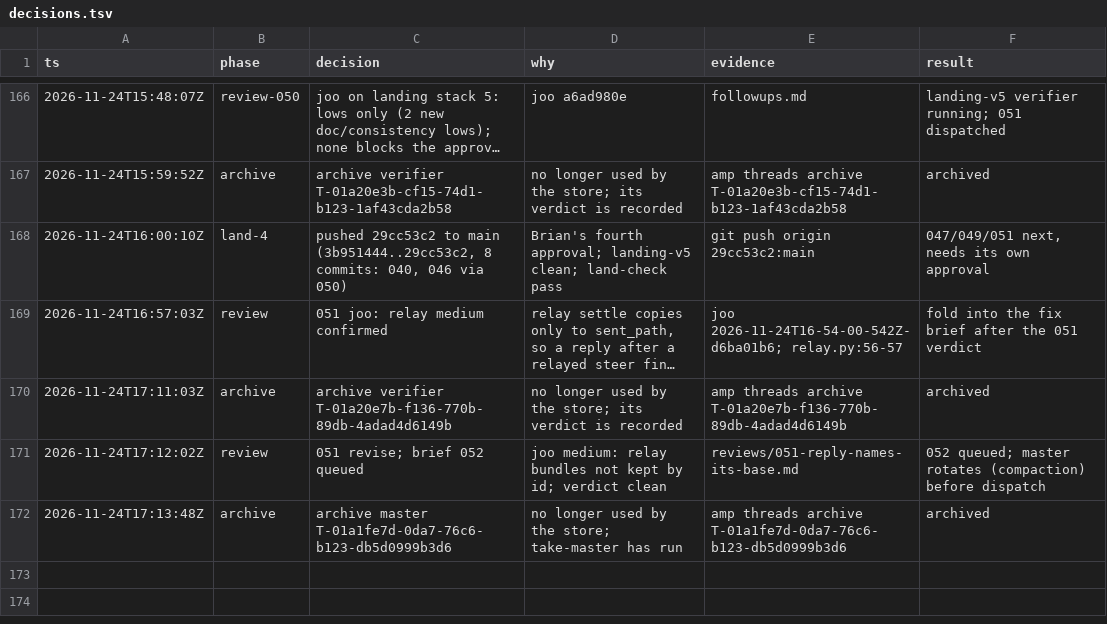
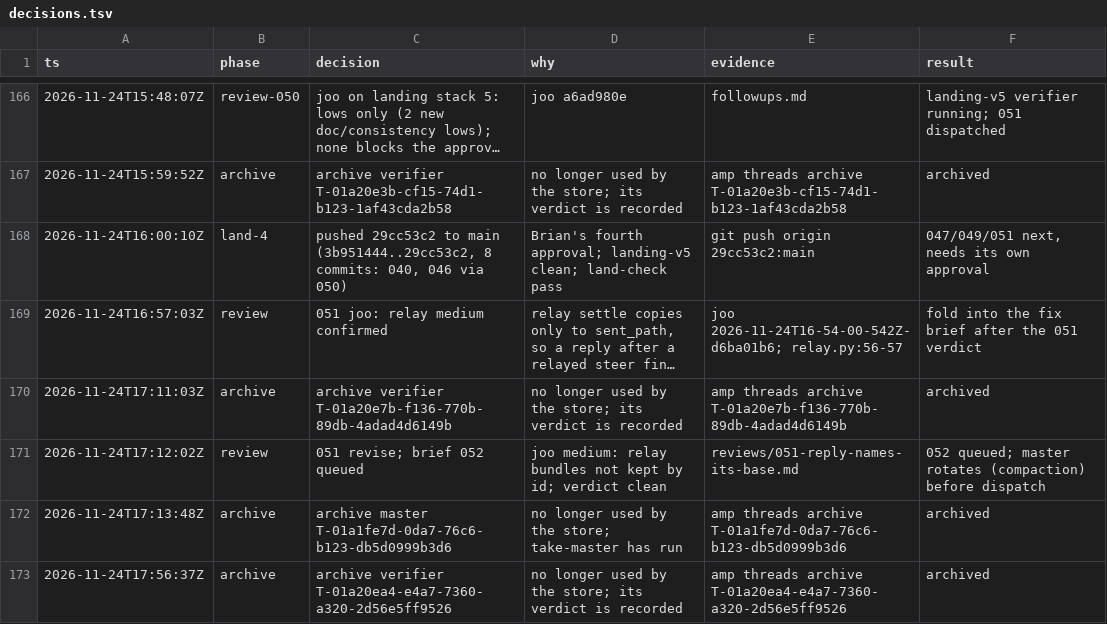
Before and after one commit to br1anchen/open-pstack, a TSV file: decisions.tsv, drawn as a sheet; only a part is shown, gaps mark what is left out; long unchanged cells end in ….

```diff
--- a/decisions.tsv
+++ b/decisions.tsv
@@ -172 +172,2 @@ ts	phase	decision	why	evidence	result
 2026-11-24T17:13:48Z	archive	archive master T-01a1fe7d-0da7-76c6-b123-db5d0999b3d6	no longer used by the store; take-master has run	amp threads archive T-01a1fe7d-0da7-76c6-b123-db5d0999b3d6	archived
+2026-11-24T17:56:37Z	archive	archive verifier T-01a20ea4-e4a7-7360-a320-2d56e5ff9526	no longer used by the store; its verdict is recorded	amp threads archive T-01a20ea4-e4a7-7360-a320-2d56e5ff9526	archived
```
Also changed, not shown: events/master-g4.tsv, nest-pending.tsv, 10 other files.
